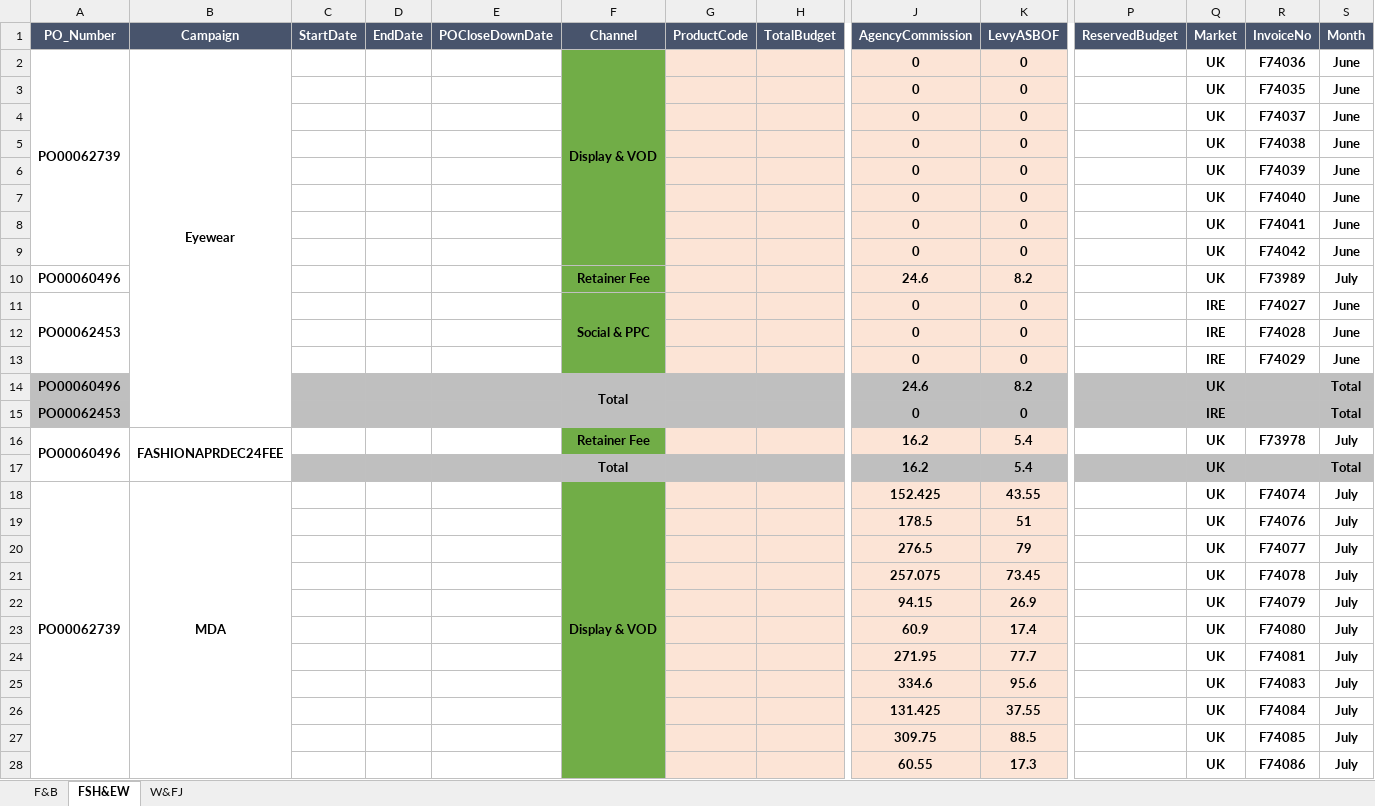
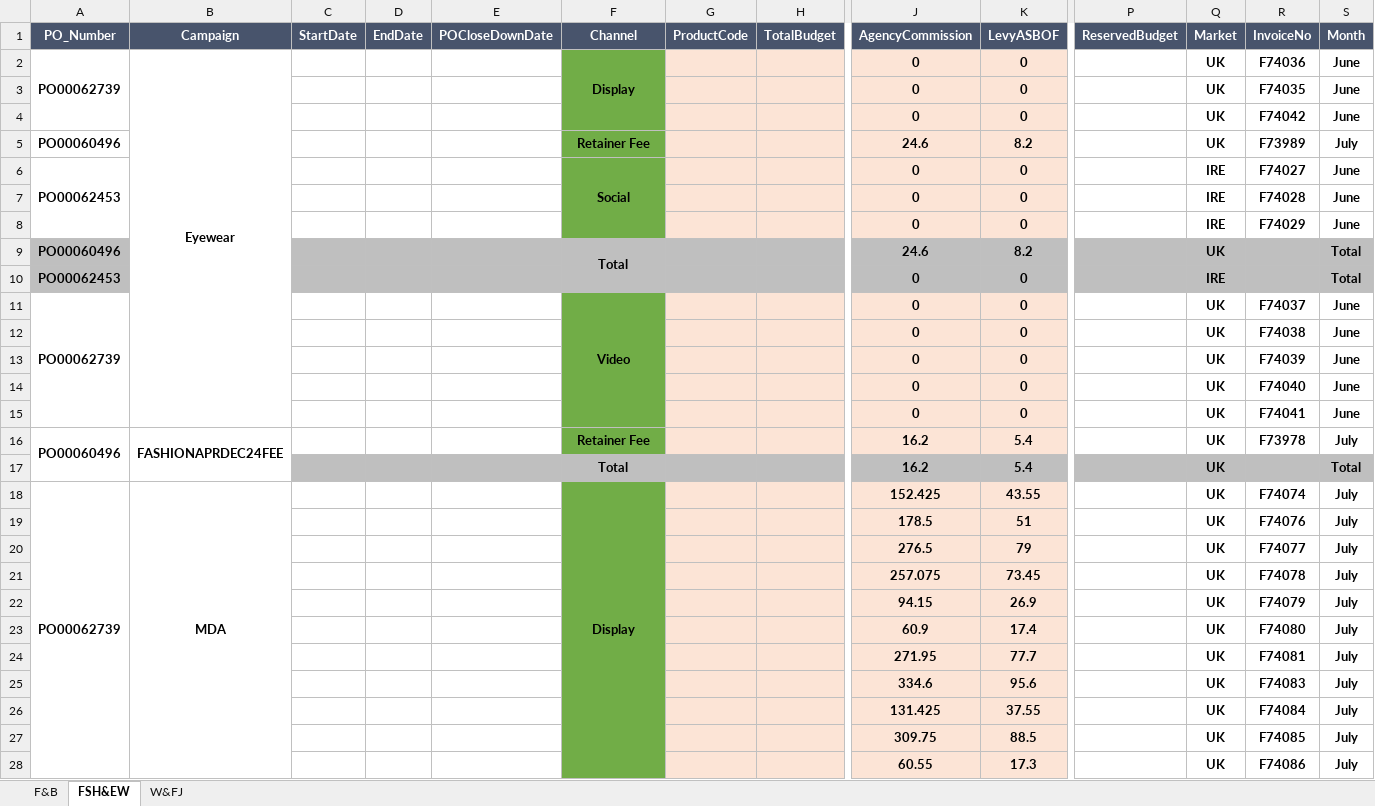
Before and after one commit to dp-IED/SystemsEngineering, an Excel workbook: backend/data_engineering/FormattedAnnualBudget.xlsx, sheet FSH&EW, drawn as a sheet; only a part is shown, gaps mark what is left out; values as stored, in another font and other column widths than the file's, no borders; removed rows and columns are numbered as before the commit, all else as after; rows hold the shown columns only; the diff covers the shown part only; the diff names each change by its address in the sheet, - before the commit and + after, or states it on an @@ line.

Commit message:
split media channels

```diff
--- a/backend/data_engineering/FormattedAnnualBudget.xlsx (sheet FSH&EW)
+++ b/backend/data_engineering/FormattedAnnualBudget.xlsx (sheet FSH&EW)
-A2:A9 merged
+A2:A4 merged
-F2 (Channel): Display & VOD
+F2 (Channel): Display
-F2:F9 merged
+F2:F4 merged
-F3:F4 fill: #71AD47
+F3:F4 fill: none
-R4 (InvoiceNo): F74037
+R4 (InvoiceNo): F74042
@@ row 10 moved to row 5: PO00060496 @@
+row 6: PO00062453 |  |  |  |  | Social |  |  | 0 | 0 |  | IRE | F74027 | June
@@ row 12 moved to row 7: 0 @@
@@ row 13 moved to row 8: 0 @@
@@ row 14 moved to row 9: PO00060496 @@
@@ row 15 moved to row 10: PO00062453 @@
+row 11: PO00062739 |  |  |  |  | Video |  |  | 0 | 0 |  | UK | F74037 | June
-F12:F15 fill: #71AD47
+F12:F15 fill: none
-row 9:  |  |  |  |  |  |  |  | 0 | 0 |  | UK | F74042 | June
-row 11: PO00062453 |  |  |  |  | Social & PPC |  |  | 0 | 0 |  | IRE | F74027 | June
-A17:B17 fill: #BFBFBF
+A17:B17 fill: none
-F18 (Channel): Display & VOD
+F18 (Channel): Display
-F19:F28 fill: #71AD47
+F19:F28 fill: none
```
Also changed, not shown: 1 added row, 1 removed row, 2 moved rows, 1 edited cell and cell formats elsewhere in this sheet, sheet F&B, sheet W&FJ, 2 other files.
